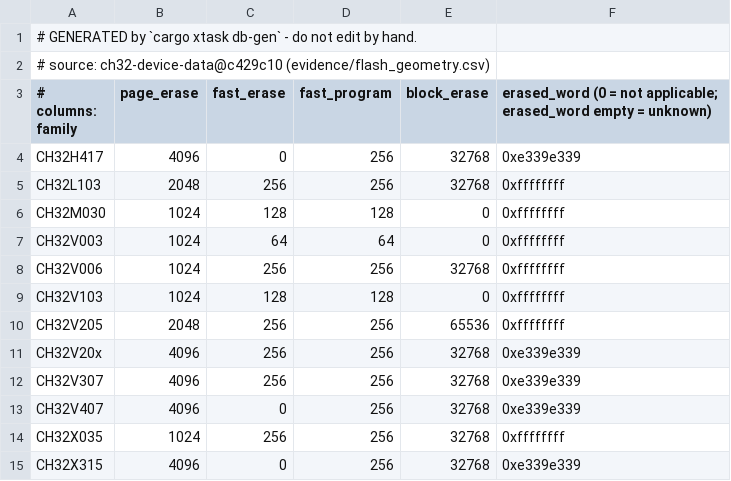
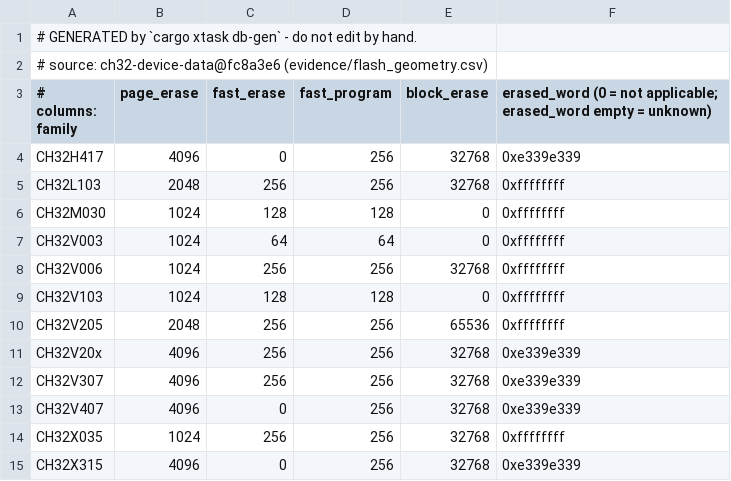
Before and after one commit to ch32-riscv-ug/ch32rv, a CSV file: crates/target/generated/flash_geometry.csv, drawn as a sheet.

```diff
--- a/crates/target/generated/flash_geometry.csv
+++ b/crates/target/generated/flash_geometry.csv
@@ -1,3 +1,3 @@
 # GENERATED by `cargo xtask db-gen` - do not edit by hand.
-# source: ch32-device-data@c429c10 (evidence/flash_geometry.csv)
+# source: ch32-device-data@fc8a3e6 (evidence/flash_geometry.csv)
 # columns: family,page_erase,fast_erase,fast_program,block_erase,erased_word (0 = not applicable; erased_word empty = unknown)
```
Also changed, not shown: crates/target/generated/debug_wiring.csv, crates/target/generated/flash_program_method.csv, 5 other files.
